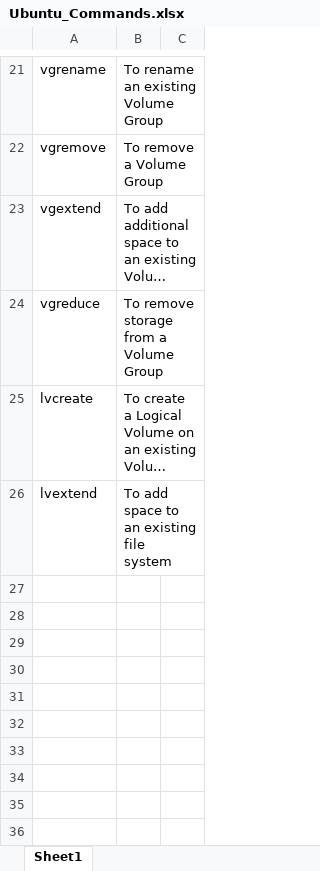
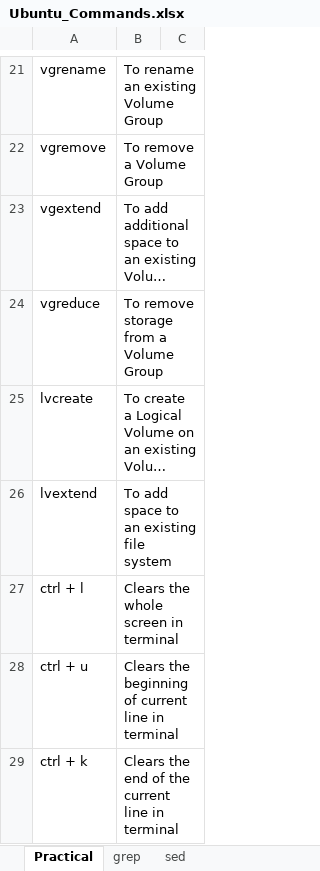
Before and after one commit to VishankR/Books, an Excel workbook: Ubuntu_Commands/Ubuntu_Commands.xlsx, sheet Practical, drawn as a sheet; only a part is shown, gaps mark what is left out; long unchanged cells end in …; values as stored, in another font and other column widths than the file's, no borders; the diff names each change by its address in the sheet, - before the commit and + after, or states it on an @@ line.

```diff
--- a/Ubuntu_Commands/Ubuntu_Commands.xlsx (sheet Practical)
+++ b/Ubuntu_Commands/Ubuntu_Commands.xlsx (sheet Practical)
-sheet tab: Sheet1
+sheet tab: Practical
+sheet tab: grep
+sheet tab: sed
+row 27: ctrl + l | Clears the whole screen in terminal
+row 28: ctrl + u | Clears the beginning of current line in terminal
+row 29: ctrl + k | Clears the end of the current line in terminal
```
Also changed, not shown: 10 other files.
